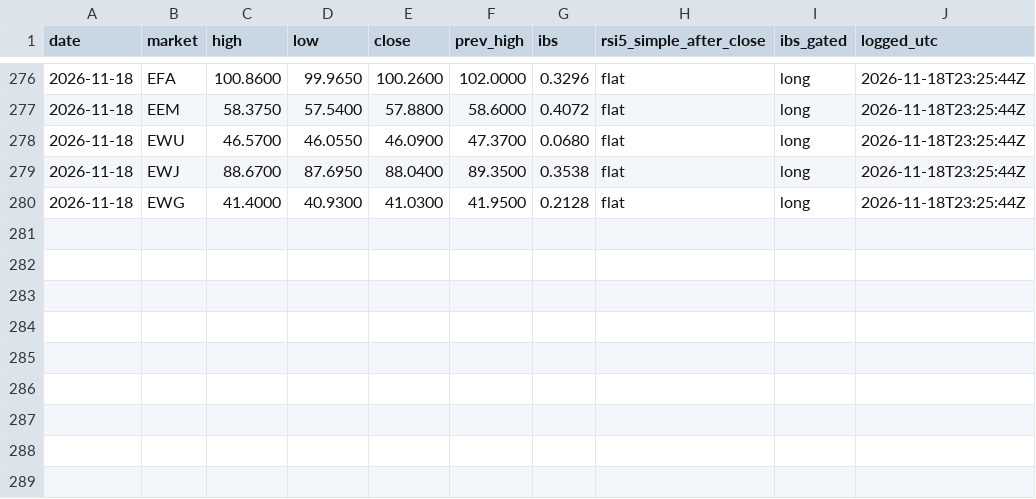
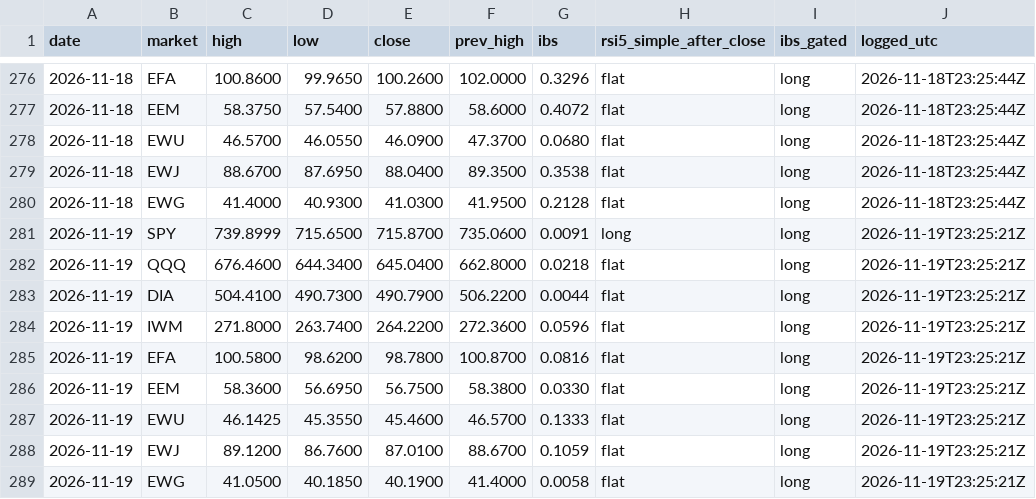
Before and after one commit to triton-xxix/proteus-lab, a CSV file: systems/SIGNALS_IBS.csv, drawn as a sheet; only a part is shown, gaps mark what is left out; the diff names each change by its address in the sheet, - before the commit and + after, or states it on an @@ line.

```diff
--- a/systems/SIGNALS_IBS.csv
+++ b/systems/SIGNALS_IBS.csv
+row 281: 2026-11-19 | SPY | 739.8999 | 715.6500 | 715.8700 | 735.0600 | 0.0091 | long | long | 2026-11-19T23:25:21Z
+row 282: 2026-11-19 | QQQ | 676.4600 | 644.3400 | 645.0400 | 662.8000 | 0.0218 | flat | long | 2026-11-19T23:25:21Z
+row 283: 2026-11-19 | DIA | 504.4100 | 490.7300 | 490.7900 | 506.2200 | 0.0044 | flat | long | 2026-11-19T23:25:21Z
+row 284: 2026-11-19 | IWM | 271.8000 | 263.7400 | 264.2200 | 272.3600 | 0.0596 | flat | long | 2026-11-19T23:25:21Z
+row 285: 2026-11-19 | EFA | 100.5800 | 98.6200 | 98.7800 | 100.8700 | 0.0816 | flat | long | 2026-11-19T23:25:21Z
+row 286: 2026-11-19 | EEM | 58.3600 | 56.6950 | 56.7500 | 58.3800 | 0.0330 | flat | long | 2026-11-19T23:25:21Z
+row 287: 2026-11-19 | EWU | 46.1425 | 45.3550 | 45.4600 | 46.5700 | 0.1333 | flat | long | 2026-11-19T23:25:21Z
+row 288: 2026-11-19 | EWJ | 89.1200 | 86.7600 | 87.0100 | 88.6700 | 0.1059 | flat | long | 2026-11-19T23:25:21Z
+row 289: 2026-11-19 | EWG | 41.0500 | 40.1850 | 40.1900 | 41.4000 | 0.0058 | flat | long | 2026-11-19T23:25:21Z
```
Also changed, not shown: exchange/BOOK.csv, grinder/research/MENTIONS.csv, 14 other files.
